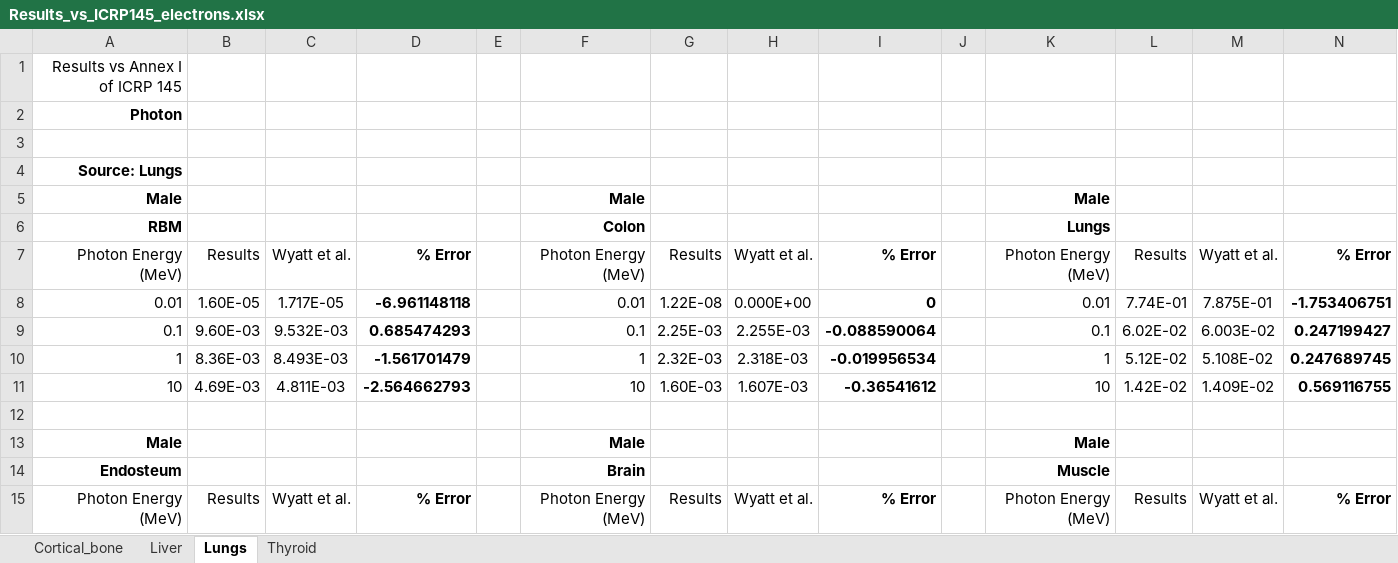
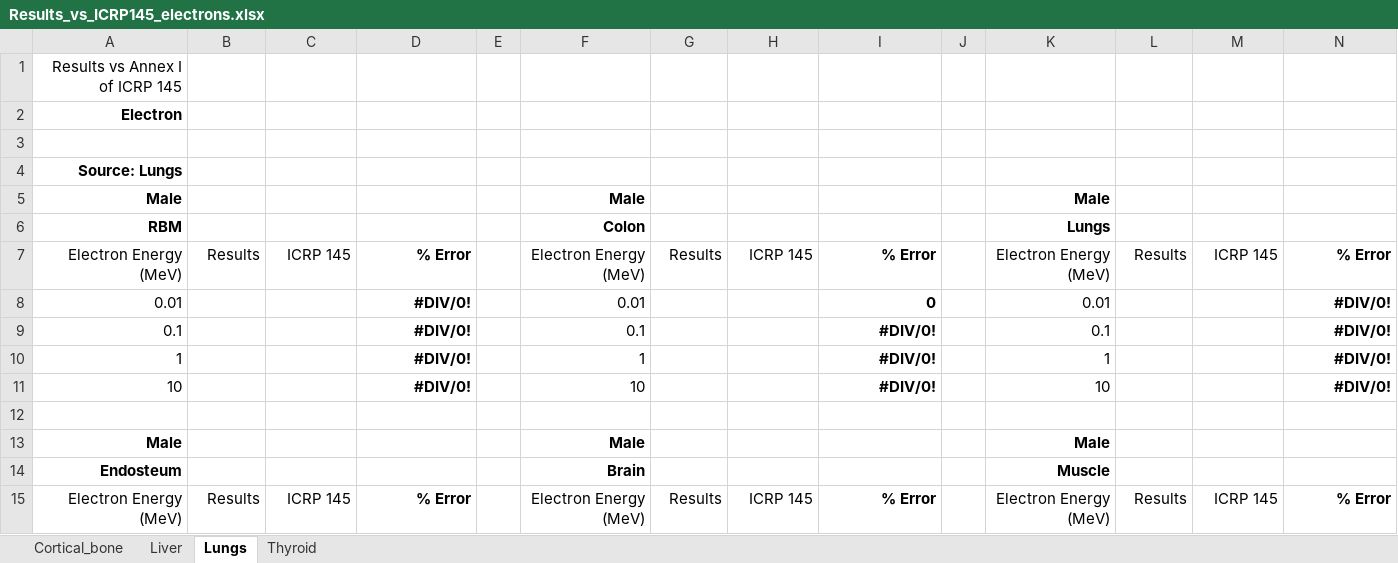
Before and after one commit to Maximuser5055/PHITS_Geant4_python_scripts, an Excel workbook: 4_results/e_QA/Results_vs_ICRP145_electrons.xlsx, sheet Lungs, drawn as a sheet; only a part is shown; values as stored, in another font and other column widths than the file's, no borders; removed rows and columns are numbered as before the commit, all else as after; the diff covers the shown part only; the diff names each change by its address in the sheet, - before the commit and + after, or states it on an @@ line.

```diff
--- a/4_results/e_QA/Results_vs_ICRP145_electrons.xlsx (sheet Lungs)
+++ b/4_results/e_QA/Results_vs_ICRP145_electrons.xlsx (sheet Lungs)
-A2: Photon
+A2: Electron
-A7: Photon Energy (MeV)
+A7: Electron Energy (MeV)
-C7: Wyatt et al.
+C7: ICRP 145
-F7: Photon Energy (MeV)
+F7: Electron Energy (MeV)
-H7: Wyatt et al.
+H7: ICRP 145
-K7: Photon Energy (MeV)
+K7: Electron Energy (MeV)
-M7: Wyatt et al.
+M7: ICRP 145
-B8: 1.60E-05
+B8: (empty)
-C8: 1.717E-05
+C8: (empty)
-D8: -6.961148118
+D8: #DIV/0!
-G8: 1.22E-08
+G8: (empty)
-H8: 0.000E+00
+H8: (empty)
-L8: 7.74E-01
+L8: (empty)
-M8: 7.875E-01
+M8: (empty)
-N8: -1.753406751
+N8: #DIV/0!
-row 9: 0.1 | 9.60E-03 | 9.532E-03 | 0.685474293 |  | 0.1 | 2.25E-03 | 2.255E-03 | -0.088590064 |  | 0.1 | 6.02E-02 | 6.003E-02 | 0.247199427
-row 10: 1 | 8.36E-03 | 8.493E-03 | -1.561701479 |  | 1 | 2.32E-03 | 2.318E-03 | -0.019956534 |  | 1 | 5.12E-02 | 5.108E-02 | 0.247689745
-row 11: 10 | 4.69E-03 | 4.811E-03 | -2.564662793 |  | 10 | 1.60E-03 | 1.607E-03 | -0.36541612 |  | 10 | 1.42E-02 | 1.409E-02 | 0.569116755
+row 9: 0.1 |  |  | #DIV/0! |  | 0.1 |  |  | #DIV/0! |  | 0.1 |  |  | #DIV/0!
+row 10: 1 |  |  | #DIV/0! |  | 1 |  |  | #DIV/0! |  | 1 |  |  | #DIV/0!
+row 11: 10 |  |  | #DIV/0! |  | 10 |  |  | #DIV/0! |  | 10 |  |  | #DIV/0!
-A15: Photon Energy (MeV)
+A15: Electron Energy (MeV)
-C15: Wyatt et al.
+C15: ICRP 145
-F15: Photon Energy (MeV)
+F15: Electron Energy (MeV)
-H15: Wyatt et al.
+H15: ICRP 145
-K15: Photon Energy (MeV)
+K15: Electron Energy (MeV)
-M15: Wyatt et al.
+M15: ICRP 145
```
Also changed, not shown: 9 added rows, 9 removed rows and 33 edited cells elsewhere in this sheet, sheet Liver, sheet Cortical_bone, sheet Thyroid, 4_results/e_QA/Results_vs_Smither_photons.xlsx, 13 other files.
